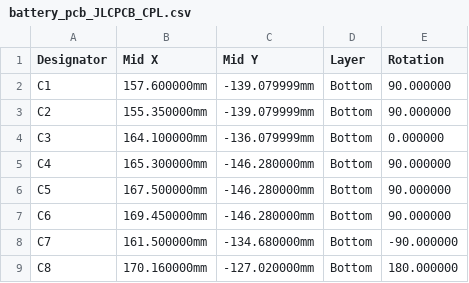
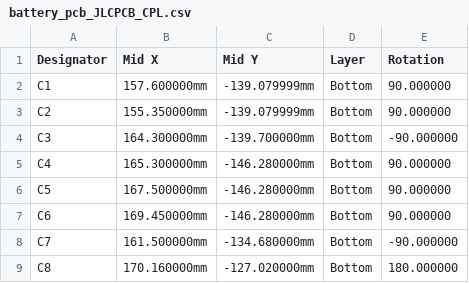
Before and after one commit to stanford-ssi/Aerolotl_KiCAD, a CSV file: BatteryPCB/fab/battery_pcb_JLCPCB_CPL.csv, drawn as a sheet; only a part is shown.

```diff
--- a/BatteryPCB/fab/battery_pcb_JLCPCB_CPL.csv
+++ b/BatteryPCB/fab/battery_pcb_JLCPCB_CPL.csv
@@ -3,3 +3,3 @@ C1,157.600000mm,-139.079999mm,Bottom,90.000000
 C2,155.350000mm,-139.079999mm,Bottom,90.000000
-C3,164.100000mm,-136.079999mm,Bottom,0.000000
+C3,164.300000mm,-139.700000mm,Bottom,-90.000000
 C4,165.300000mm,-146.280000mm,Bottom,90.000000
```
Also changed, not shown: BatteryPCB/fab/battery_pcb_BOM.csv, BatteryPCB/fab/battery_pcb_JLCPCB_BOM.csv, 9 other files.
